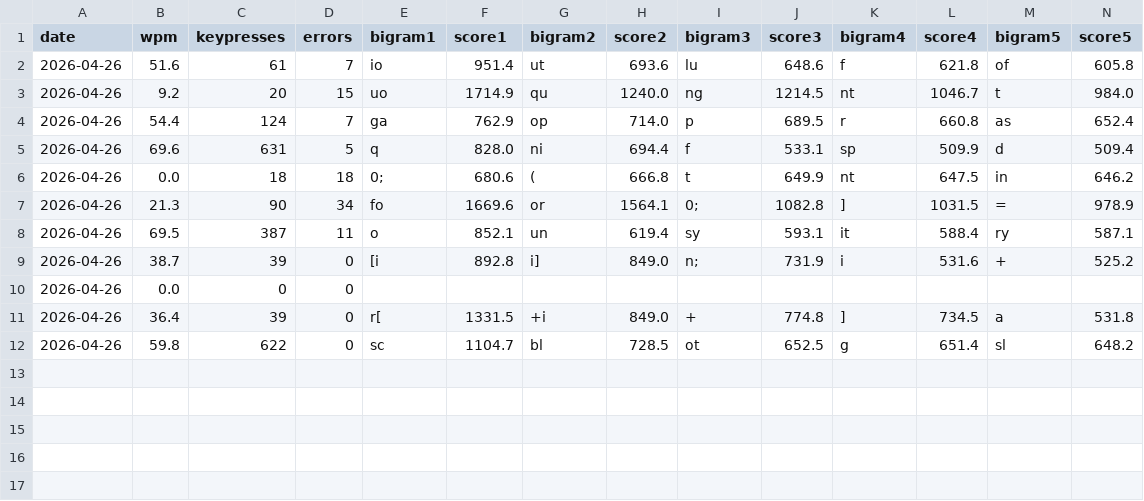
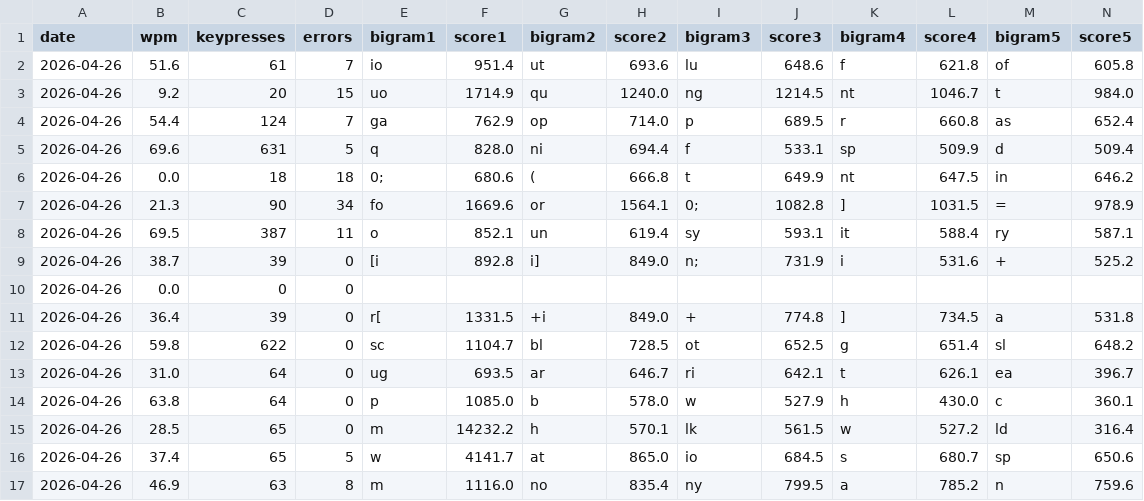
Before and after one commit to c-fido/typing_trainer, a CSV file: sessions.csv, drawn as a sheet.

```diff
--- a/sessions.csv
+++ b/sessions.csv
@@ -12 +12,6 @@ date,wpm,keypresses,errors,bigram1,score1,bigram2,score2,bigram3,score3,bigram4,
 2026-04-26,59.8,622,0,sc,1104.7,bl,728.5,ot,652.5, g,651.4,sl,648.2
+2026-04-26,31.0,64,0,ug,693.5,ar,646.7,ri,642.1, t,626.1,ea,396.7
+2026-04-26,63.8,64,0, p,1085.0, b,578.0, w,527.9, h,430.0, c,360.1
+2026-04-26,28.5,65,0, m,14232.2, h,570.1,lk,561.5, w,527.2,ld,316.4
+2026-04-26,37.4,65,5, w,4141.7,at,865.0,io,684.5, s,680.7,sp,650.6
+2026-04-26,46.9,63,8, m,1116.0,no,835.4,ny,799.5, a,785.2,n ,759.6
```
Also changed, not shown: 3 other files.
